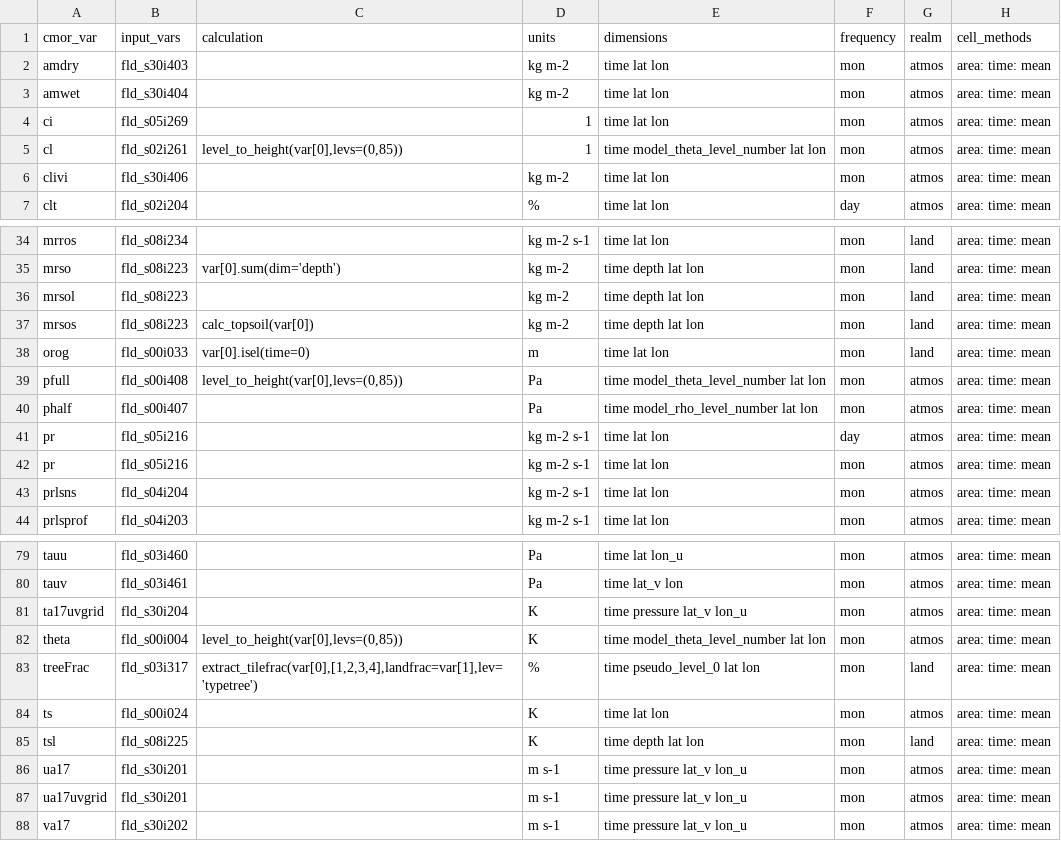
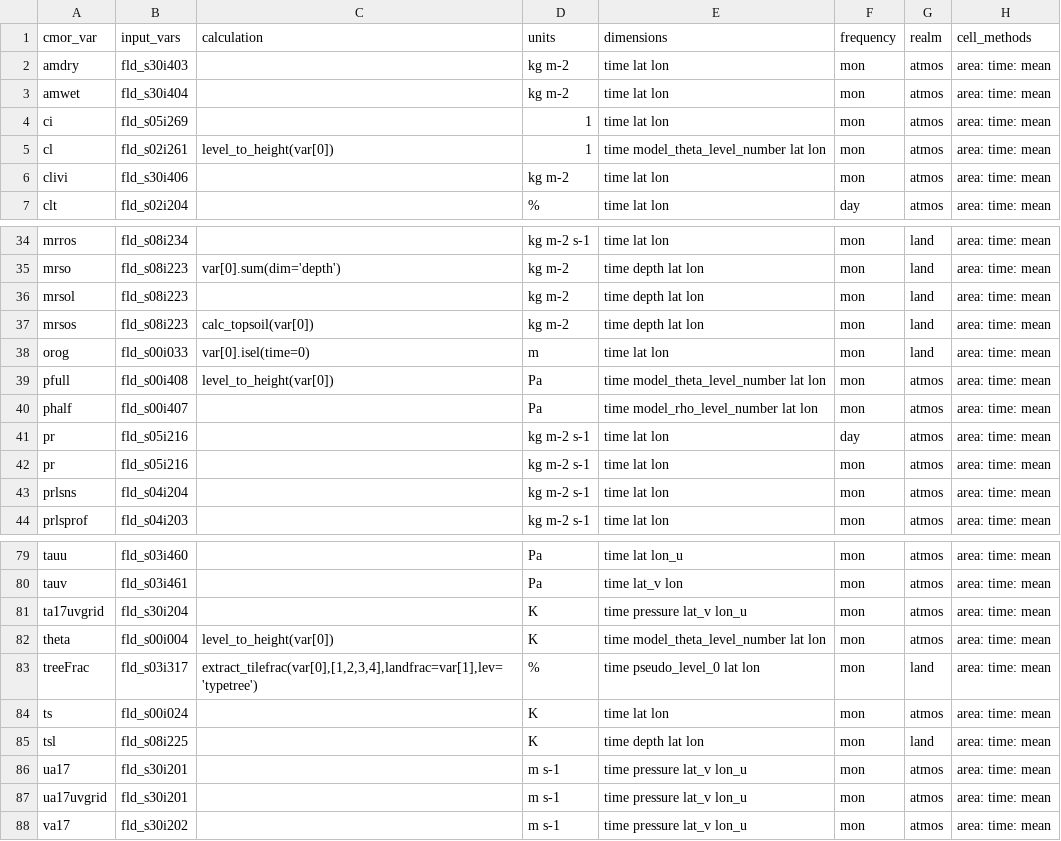
Before and after one commit to ACCESS-NRI/ACCESS-MOPPy, a CSV file: mappings/map_AM3_v1-0.csv, drawn as a sheet; only a part is shown, gaps mark what is left out; the diff names each change by its address in the sheet, - before the commit and + after, or states it on an @@ line.

Commit message:
calculations docs added, fixed #171, #172, #173

```diff
--- a/mappings/map_AM3_v1-0.csv
+++ b/mappings/map_AM3_v1-0.csv
-C5 (calculation): level_to_height(var[0],levs=(0,85))
+C5 (calculation): level_to_height(var[0])
-C39 (calculation): level_to_height(var[0],levs=(0,85))
+C39 (calculation): level_to_height(var[0])
-C82 (calculation): level_to_height(var[0],levs=(0,85))
+C82 (calculation): level_to_height(var[0])
```
Also changed, not shown: 19 other files.
